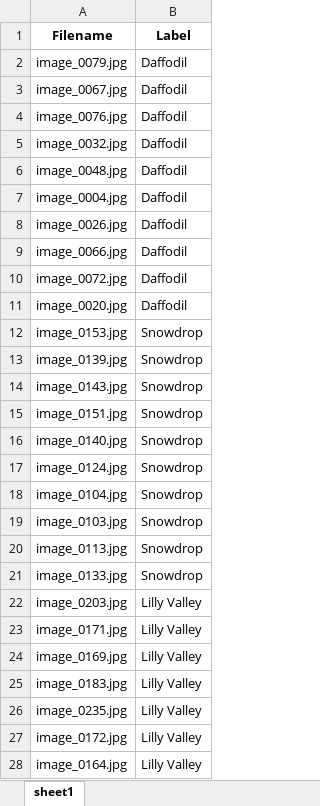
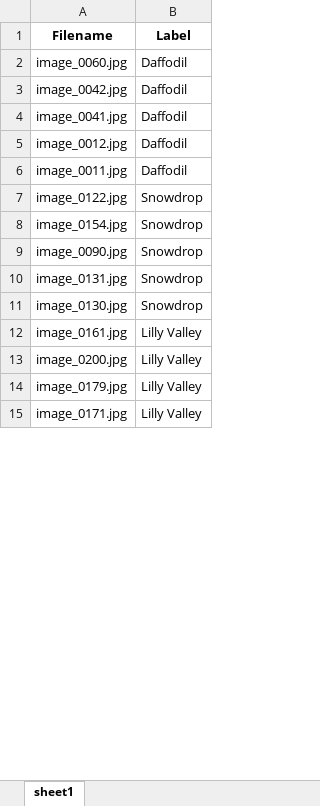
Before and after one commit to TaihuaLi/CBIR, an Excel workbook: data/Testing.xlsx, sheet sheet1, drawn as a sheet; only a part is shown; values as stored, in another font and other column widths than the file's, no borders; removed rows and columns are numbered as before the commit, all else as after; the diff covers the shown part only; the diff names each change by its address in the sheet, - before the commit and + after, or states it on an @@ line.

```diff
--- a/data/Testing.xlsx (sheet sheet1)
+++ b/data/Testing.xlsx (sheet sheet1)
-row 2: image_0079.jpg | Daffodil
-A2 (Filename): image_0067.jpg
+A2 (Filename): image_0060.jpg
-row 4: image_0076.jpg | Daffodil
-A3 (Filename): image_0032.jpg
+A3 (Filename): image_0042.jpg
-A4 (Filename): image_0048.jpg
+A4 (Filename): image_0041.jpg
-row 7: image_0004.jpg | Daffodil
-A5 (Filename): image_0026.jpg
+A5 (Filename): image_0012.jpg
-A6 (Filename): image_0066.jpg
+A6 (Filename): image_0011.jpg
-row 10: image_0072.jpg | Daffodil
-row 11: image_0020.jpg | Daffodil
-row 12: image_0153.jpg | Snowdrop
-row 13: image_0139.jpg | Snowdrop
-row 14: image_0143.jpg | Snowdrop
-row 15: image_0151.jpg | Snowdrop
-row 16: image_0140.jpg | Snowdrop
-A7 (Filename): image_0124.jpg
+A7 (Filename): image_0122.jpg
-A8 (Filename): image_0104.jpg
+A8 (Filename): image_0154.jpg
-A9 (Filename): image_0103.jpg
+A9 (Filename): image_0090.jpg
-A10 (Filename): image_0113.jpg
+A10 (Filename): image_0131.jpg
-A11 (Filename): image_0133.jpg
+A11 (Filename): image_0130.jpg
+row 12: image_0161.jpg | Lilly Valley
-A13 (Filename): image_0203.jpg
+A13 (Filename): image_0200.jpg
+row 14: image_0179.jpg | Lilly Valley
-row 24: image_0169.jpg | Lilly Valley
-row 25: image_0183.jpg | Lilly Valley
-row 26: image_0235.jpg | Lilly Valley
-row 27: image_0172.jpg | Lilly Valley
-row 28: image_0164.jpg | Lilly Valley
```
Also changed, not shown: 6 added rows, 78 removed rows, 1 moved row and 60 edited cells elsewhere in this sheet, data/Training.xlsx, 20 other files.
